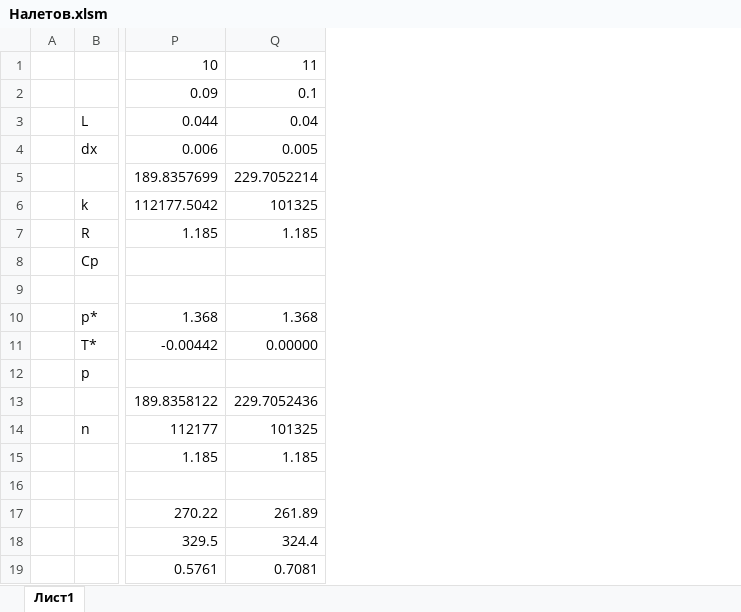
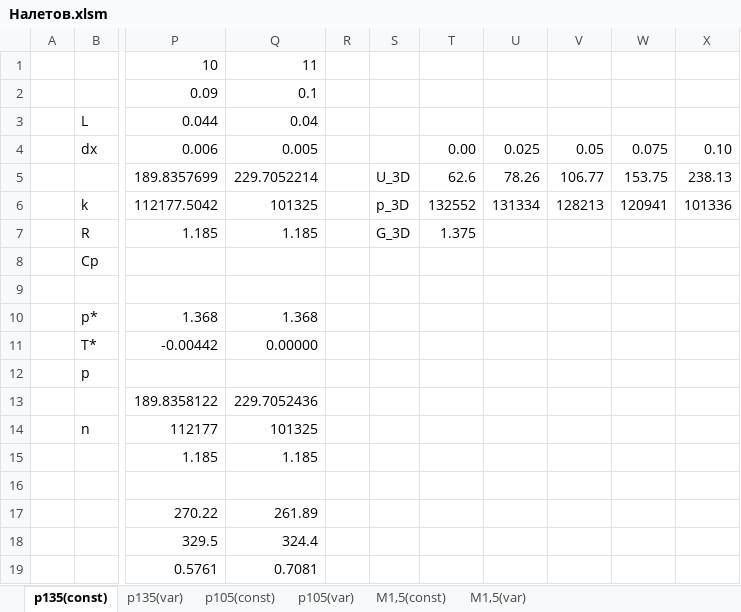
Before and after one commit to naletov228/MKR_5, an Excel workbook: Налетов.xlsm, sheet p135(const), drawn as a sheet; only a part is shown, gaps mark what is left out; values as stored, in another font and other column widths than the file's, no borders; charts and pictures not drawn; the diff names each change by its address in the sheet, - before the commit and + after, or states it on an @@ line.

```diff
--- a/Налетов.xlsm (sheet p135(const))
+++ b/Налетов.xlsm (sheet p135(const))
-sheet tab: Лист1
+sheet tab: p135(const)
+sheet tab: p135(var)
+sheet tab: p105(const)
+sheet tab: p105(var)
+sheet tab: M1,5(const)
+sheet tab: M1,5(var)
+column R, empty
+column S, rows 5-7: U_3D | p_3D | G_3D
+column T, rows 4-7: 0.00 | 62.6 | 132552 | 1.375
+column U, rows 4-6: 0.025 | 78.26 | 131334
+column V, rows 4-6: 0.05 | 106.77 | 128213
+column W, rows 4-6: 0.075 | 153.75 | 120941
+column X, rows 4-6: 0.10 | 238.13 | 101336
```
Also changed, not shown: charts or pictures.
